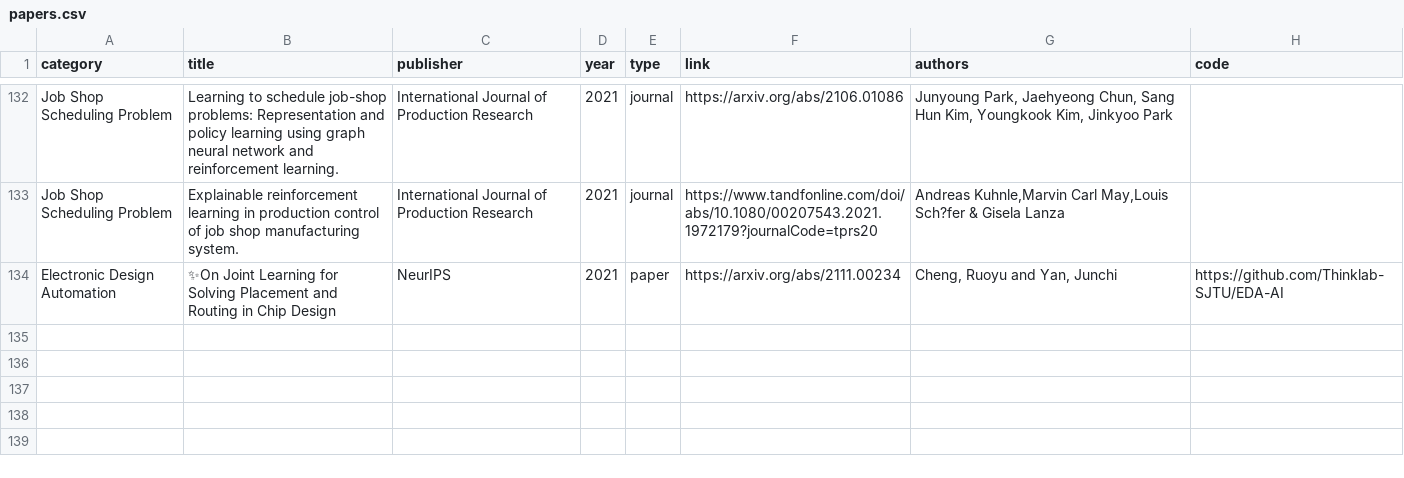
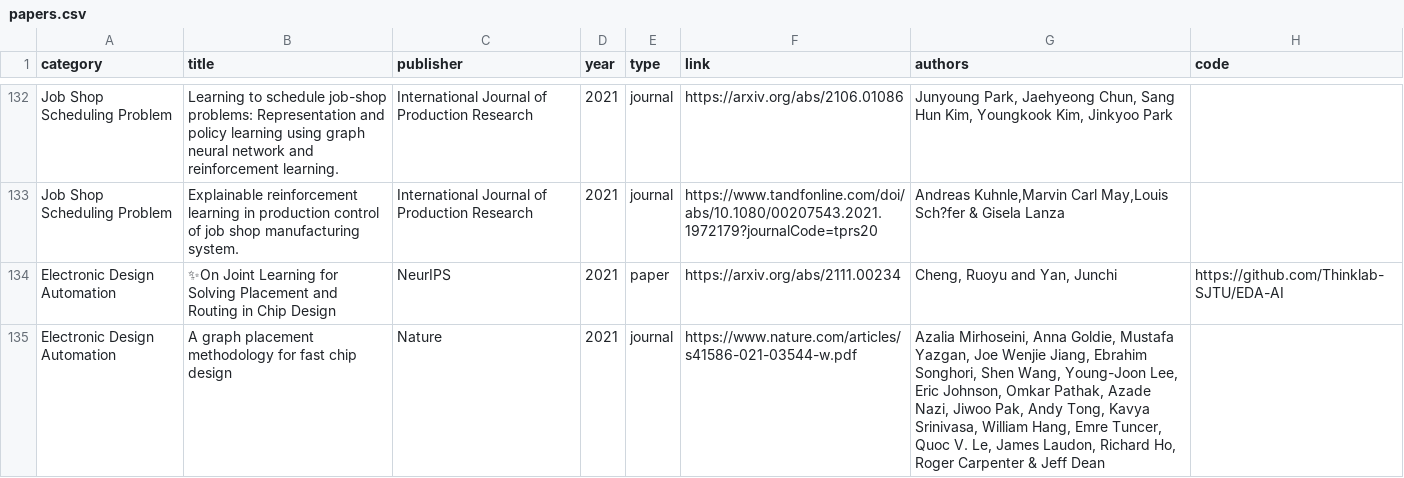
Before and after one commit to Thinklab-SJTU/awesome-ml4co, a CSV file: data/papers.csv, drawn as a sheet; only a part is shown, gaps mark what is left out; the diff names each change by its address in the sheet, - before the commit and + after, or states it on an @@ line.

Commit message:
update eda paper

```diff
--- a/data/papers.csv
+++ b/data/papers.csv
+row 135: Electronic Design Automation | A graph placement methodology for fast chip design | Nature | 2021 | journal | https://www.nature.com/articles/s41586-021-03544-w.pdf | Azalia Mirhoseini, Anna Goldie, Mustafa Yazgan, Joe Wenjie Jiang, Ebrahim Songhori, Shen Wang, Young-Joon Lee, Eric Johnson, Omkar Pathak, Azade Nazi, Jiwoo Pak, Andy Tong, Kavya Srinivasa, William Hang, Emre Tuncer, Quoc V. Le, James Laudon, Richard Ho, Roger Carpenter & Jeff Dean
```
Also changed, not shown: 1 other file.
